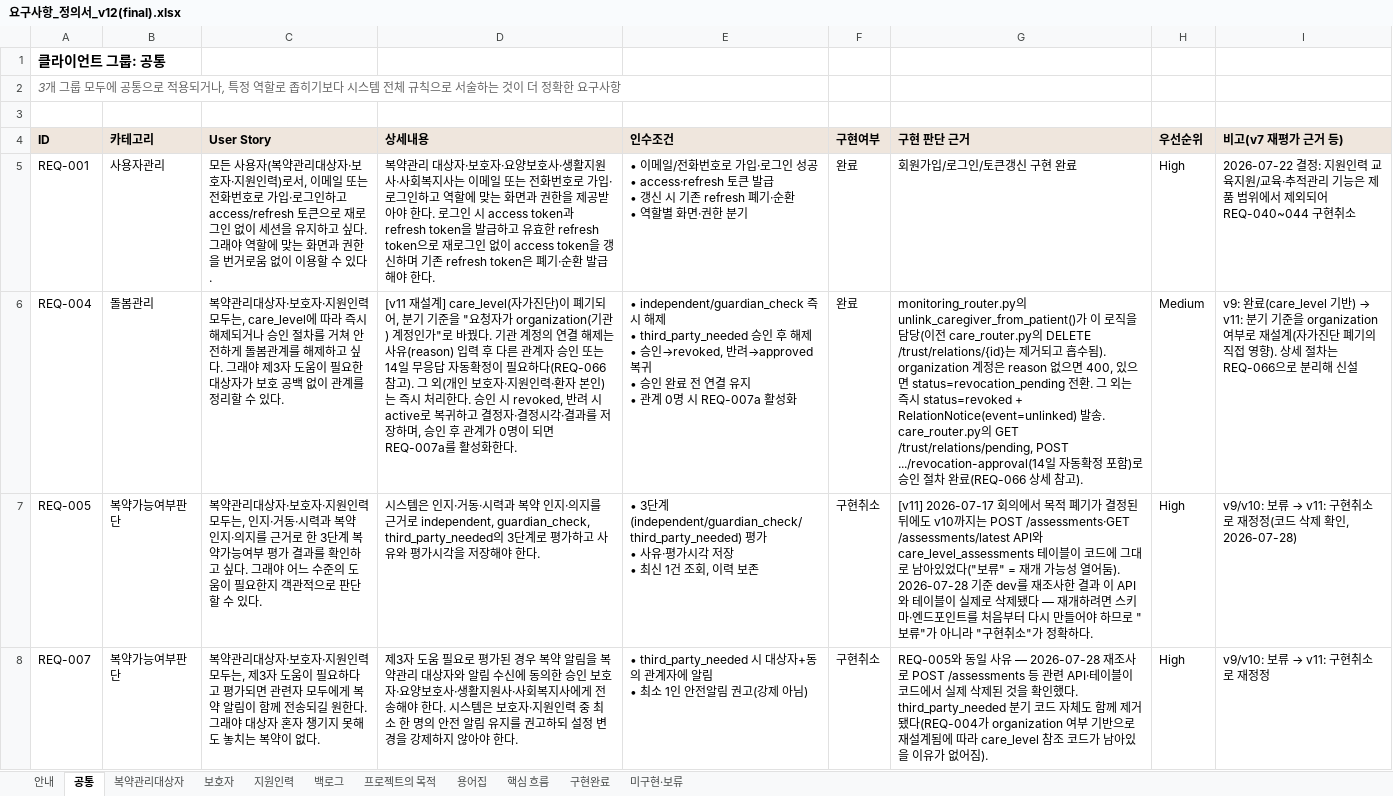
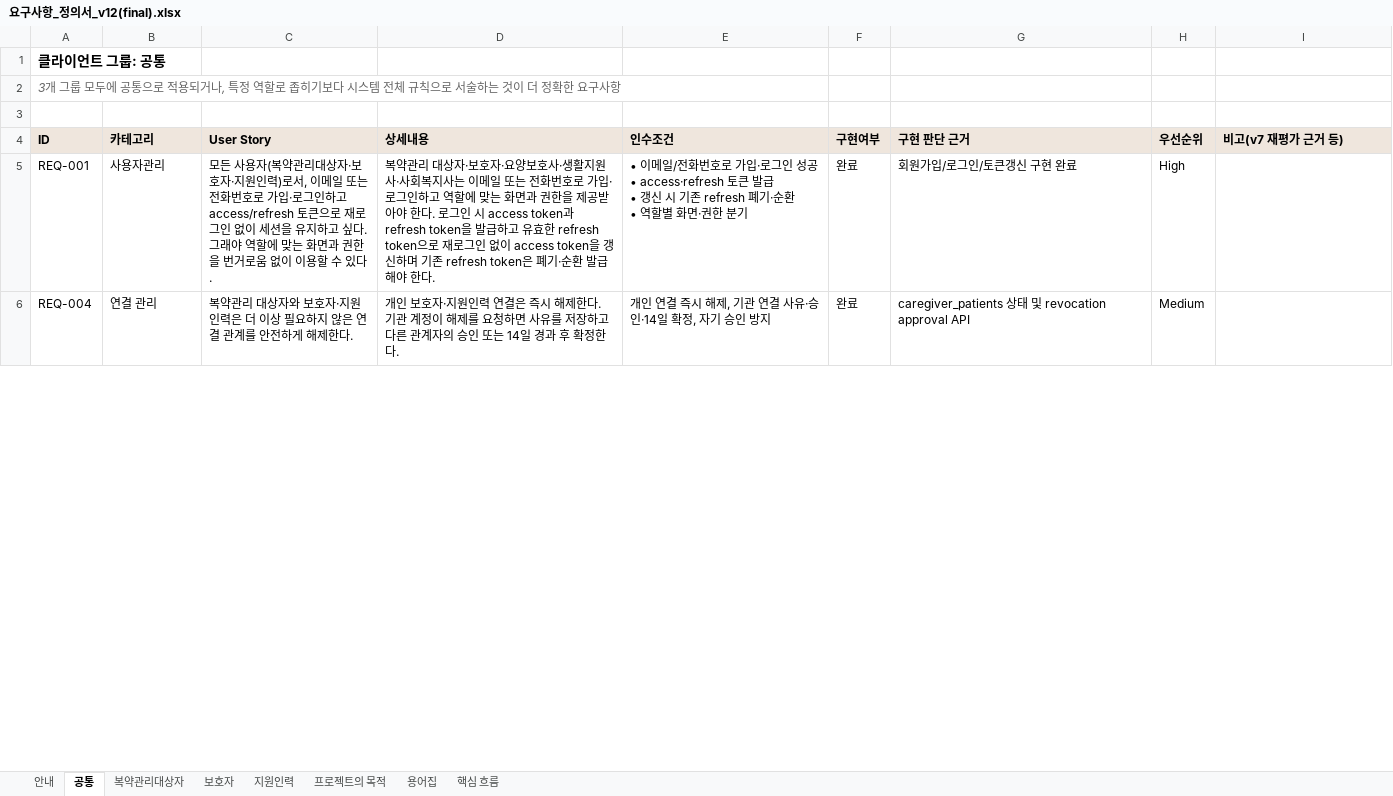
Before and after one commit to AI-HealthCare-04/AH_04_02, an Excel workbook: 요구사항_정의서/요구사항_정의서_v12(final).xlsx, sheet 공통, drawn as a sheet; only a part is shown; values as stored, in another font and other column widths than the file's, no borders; ↵ is a line break in a cell; the diff covers the shown part only; the diff names each change by its address in the sheet, - before the commit and + after, or states it on an @@ line.

```diff
--- a/요구사항_정의서/요구사항_정의서_v12(final).xlsx (sheet 공통)
+++ b/요구사항_정의서/요구사항_정의서_v12(final).xlsx (sheet 공통)
-sheet tab: 백로그
-sheet tab: 구현완료
-sheet tab: 미구현·보류
-I5 (비고(v7 재평가 근거 등)): 2026-07-22 결정: 지원인력 교육지원/교육·추적관리 기능은 제품 범위에서 제외되어 REQ-040~044 구현취소
+I5 (비고(v7 재평가 근거 등)): (empty)
-B6 (카테고리): 돌봄관리
+B6 (카테고리): 연결 관리
-C6 (User Story): 복약관리대상자·보호자·지원인력 모두는, care_level에 따라 즉시 해제되거나 승인 절차를 거쳐 안전하게 돌봄관계를 해제하고 싶다. 그래야 제3자 도움이 필요한 대상자가 보호 공백 없이 관계를 정리할 수 있다.
+C6 (User Story): 복약관리 대상자와 보호자·지원인력은 더 이상 필요하지 않은 연결 관계를 안전하게 해제한다.
-D6 (상세내용): [v11 재설계] care_level(자가진단)이 폐기되어, 분기 기준을 "요청자가 organization(기관) 계정인가"로 바꿨다. 기관 계정의 연결 해제는 사유(reason) 입력 후 다른 관계자 승인 또는 14일 무응답 자동확정이 필요하다(REQ-066 참고). 그 외(개인 보호자·지원인력·환자 본인)는 즉시 처리한다. 승인 시 revoked, 반려 시 active로 복귀하고 결정자·결정시각·결과를 저장하며, 승인 후 관계가 0명이 되면 REQ-007a를 활성화한다.
+D6 (상세내용): 개인 보호자·지원인력 연결은 즉시 해제한다. 기관 계정이 해제를 요청하면 사유를 저장하고 다른 관계자의 승인 또는 14일 경과 후 확정한다.
-E6 (인수조건): • independent/guardian_check 즉시 해제 ↵ • third_party_needed 승인 후 해제 ↵ • 승인→revoked, 반려→approved 복귀 ↵ • 승인 완료 전 연결 유지 ↵ • 관계 0명 시 REQ-007a 활성화
+E6 (인수조건): 개인 연결 즉시 해제, 기관 연결 사유·승인·14일 확정, 자기 승인 방지
-G6 (구현 판단 근거): monitoring_router.py의 unlink_caregiver_from_patient()가 이 로직을 담당(이전 care_router.py의 DELETE /trust/relations/{id}는 제거되고 흡수됨). organization 계정은 reason 없으면 400, 있으면 status=revocation_pending 전환. 그 외는 즉시 status=revoked + RelationNotice(event=unlinked) 발송. care_router.py의 GET /trust/relations/pending, POST .../revocation-approval(14일 자동확정 포함)로 승인 절차 완료(REQ-066 상세 참고).
+G6 (구현 판단 근거): caregiver_patients 상태 및 revocation approval API
@@ I6 (비고(v7 재평가 근거 등)): v9: 완료(care_level 기반) → v11: 분기 기준을 organization 여부로 재설계(자가진단 폐기의 직접 영향). 상세 절차는 REQ-066으로 분리해 신설 → (empty) @@
-row 7: REQ-005 | 복약가능여부판단 | 복약관리대상자·보호자·지원인력 모두는, 인지·거동·시력과 복약 인지·의지를 근거로 한 3단계 복약가능여부 평가 결과를 확인하고 싶다. 그래야 어느 수준의 도움이 필요한지 객관적으로 판단할 수 있다. | 시스템은 인지·거동·시력과 복약 인지·의지를 근거로 independent, guardian_check, third_party_needed의 3단계로 평가하고 사유와 평가시각을 저장해야 한다. | • 3단계(independent/guardian_check/third_party_needed) 평가 ↵ • 사유·평가시각 저장 ↵ • 최신 1건 조회, 이력 보존 | 구현취소 | [v11] 2026-07-17 회의에서 목적 폐기가 결정된 뒤에도 v10까지는 POST /assessments·GET /assessments/latest API와 care_level_assessments 테이블이 코드에 그대로 남아있었다("보류" = 재개 가능성 열어둠). 2026-07-28 기준 dev를 재조사한 결과 이 API와 테이블이 실제로 삭제됐다 — 재개하려면 스키마·엔드포인트를 처음부터 다시 만들어야 하므로 "보류"가 아니라 "구현취소"가 정확하다. | High | v9/v10: 보류 → v11: 구현취소로 재정정(코드 삭제 확인, 2026-07-28)
-row 8: REQ-007 | 복약가능여부판단 | 복약관리대상자·보호자·지원인력 모두는, 제3자 도움이 필요하다고 평가되면 관련자 모두에게 복약 알림이 함께 전송되길 원한다. 그래야 대상자 혼자 챙기지 못해도 놓치는 복약이 없다. | 제3자 도움 필요로 평가된 경우 복약 알림을 복약관리 대상자와 알림 수신에 동의한 승인 보호자·요양보호사·생활지원사·사회복지사에게 전송해야 한다. 시스템은 보호자·지원인력 중 최소 한 명의 안전 알림 유지를 권고하되 설정 변경을 강제하지 않아야 한다. | • third_party_needed 시 대상자+동의 관계자에 알림 ↵ • 최소 1인 안전알림 권고(강제 아님) | 구현취소 | REQ-005와 동일 사유 — 2026-07-28 재조사로 POST /assessments 등 관련 API·테이블이 코드에서 실제 삭제된 것을 확인했다. third_party_needed 분기 코드 자체도 함께 제거됐다(REQ-004가 organization 여부 기반으로 재설계됨에 따라 care_level 참조 코드가 남아있을 이유가 없어짐). | High | v9/v10: 보류 → v11: 구현취소로 재정정
```
Also changed, not shown: 5 removed rows and 89 edited cells elsewhere in this sheet, sheet 지원인력, sheet 핵심 흐름, sheet 복약관리대상자, sheet 용어집, sheet 보호자, sheet 프로젝트의 목적, 1 more sheet, hidden cells, 53 other files.
